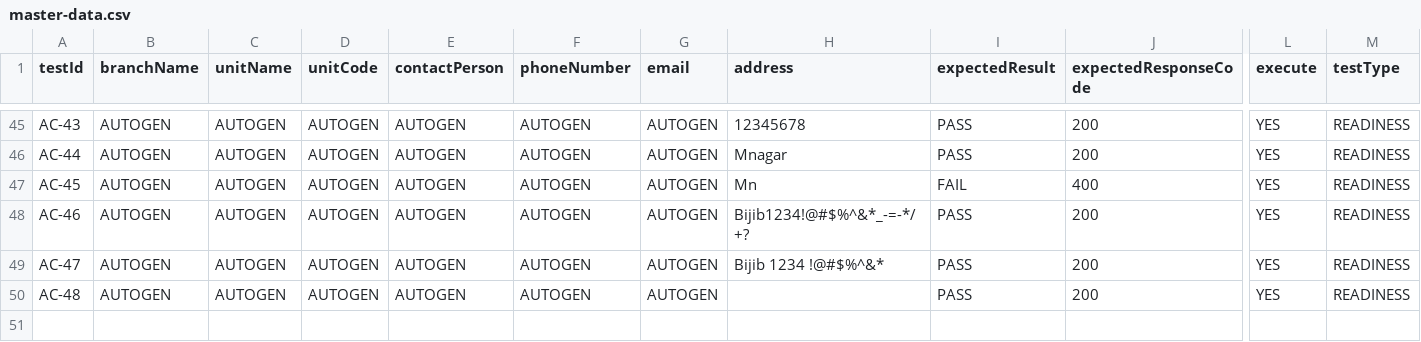
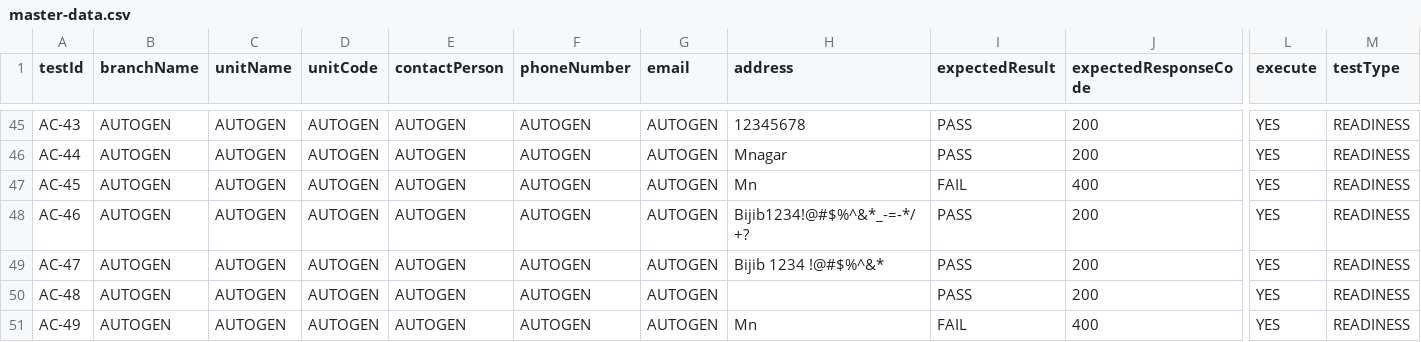
Before and after one commit to mean-developer/Test-Automation, a CSV file: Axon/Add-Unit/data/master-data.csv, drawn as a sheet; only a part is shown, gaps mark what is left out; rows hold the shown columns only; the diff names each change by its address in the sheet, - before the commit and + after, or states it on an @@ line.

```diff
--- a/Axon/Add-Unit/data/master-data.csv
+++ b/Axon/Add-Unit/data/master-data.csv
+row 51: AC-49 | AUTOGEN | AUTOGEN | AUTOGEN | AUTOGEN | AUTOGEN | AUTOGEN | Mn | FAIL | 400 | YES | READINESS
```
Also changed, not shown: 4 other files.
